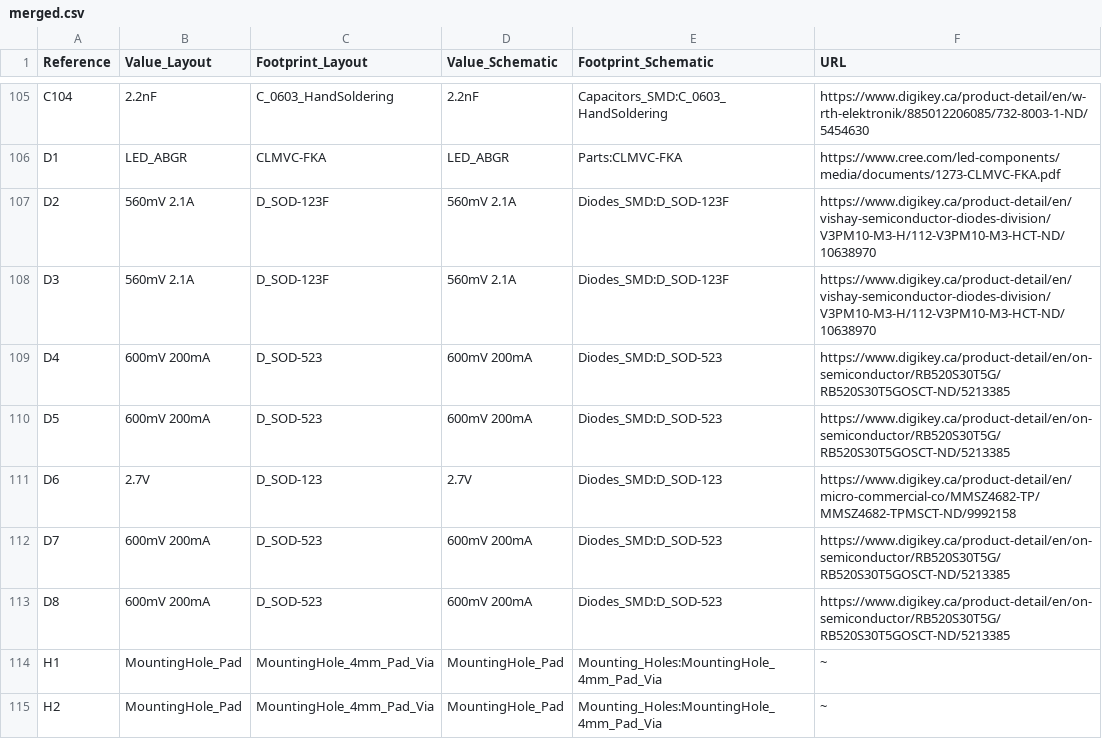
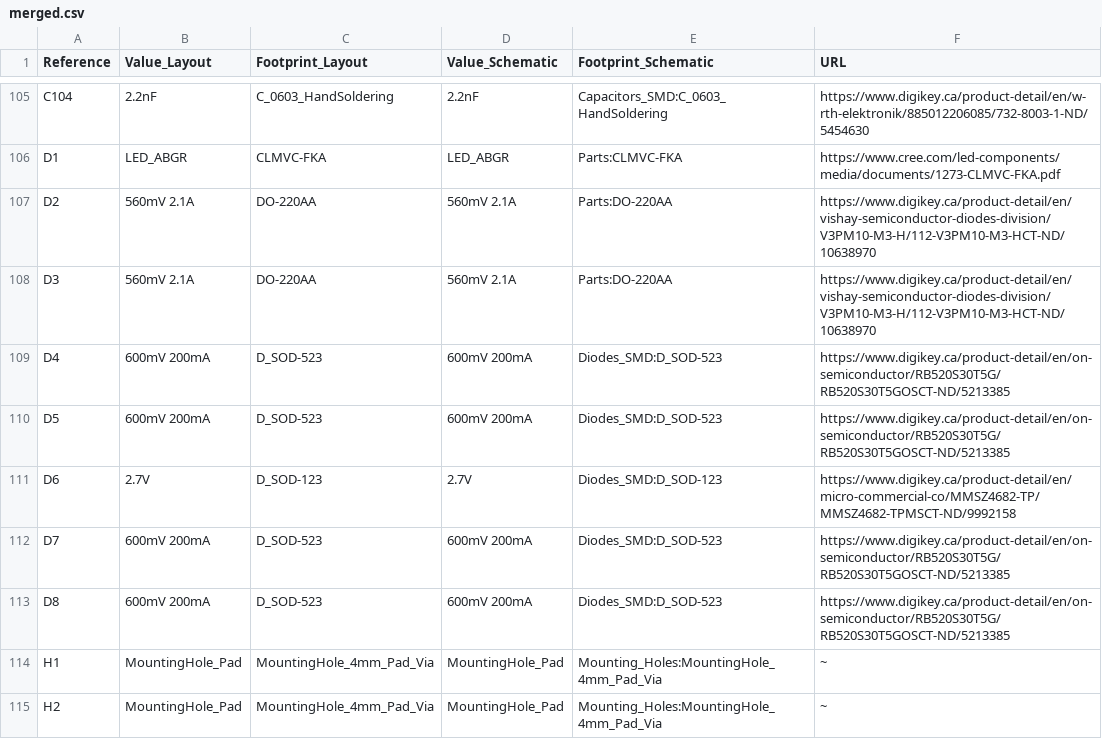
Before and after one commit to camerondm9/ece4600capstone, a CSV file: PCB/bom/merged.csv, drawn as a sheet; only a part is shown, gaps mark what is left out.

Commit message:
Fix incorrect footprint on power supply diodes

```diff
--- a/PCB/bom/merged.csv
+++ b/PCB/bom/merged.csv
@@ -106,4 +106,4 @@ C104,2.2nF,C_0603_HandSoldering,2.2nF,Capacitors_SMD:C_0603_HandSoldering,https:
 D1,LED_ABGR,CLMVC-FKA,LED_ABGR,Parts:CLMVC-FKA,https://www.cree.com/led-components/media/documents/1273-CLMVC-FKA.pdf
-D2,560mV 2.1A,D_SOD-123F,560mV 2.1A,Diodes_SMD:D_SOD-123F,https://www.digikey.ca/product-detail/en/vishay-semiconductor-diodes-division/V3PM10-M3-H/112-V3PM10-M3-HCT-ND/10638970
-D3,560mV 2.1A,D_SOD-123F,560mV 2.1A,Diodes_SMD:D_SOD-123F,https://www.digikey.ca/product-detail/en/vishay-semiconductor-diodes-division/V3PM10-M3-H/112-V3PM10-M3-HCT-ND/10638970
+D2,560mV 2.1A,DO-220AA,560mV 2.1A,Parts:DO-220AA,https://www.digikey.ca/product-detail/en/vishay-semiconductor-diodes-division/V3PM10-M3-H/112-V3PM10-M3-HCT-ND/10638970
+D3,560mV 2.1A,DO-220AA,560mV 2.1A,Parts:DO-220AA,https://www.digikey.ca/product-detail/en/vishay-semiconductor-diodes-division/V3PM10-M3-H/112-V3PM10-M3-HCT-ND/10638970
 D4,600mV 200mA,D_SOD-523,600mV 200mA,Diodes_SMD:D_SOD-523,https://www.digikey.ca/product-detail/en/on-semiconductor/RB520S30T5G/RB520S30T5GOSCT-ND/5213385
```
Also changed, not shown: PCB/bom/layout.csv, PCB/bom/schematic.csv, 4 other files.
